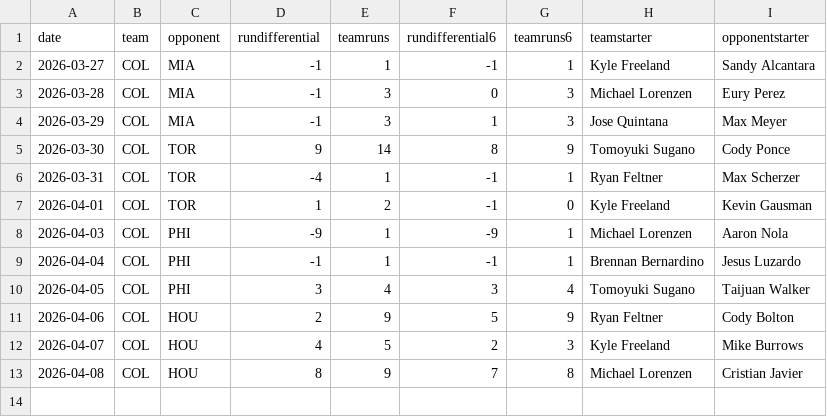
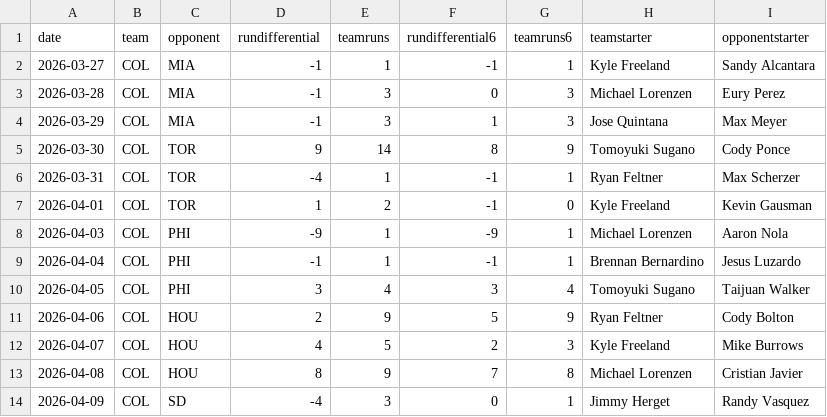
Before and after one commit to fantasy-toolz/mlb-predictions, a CSV file: data/2026/teams/COL.csv, drawn as a sheet; the diff names each change by its address in the sheet, - before the commit and + after, or states it on an @@ line.

```diff
--- a/data/2026/teams/COL.csv
+++ b/data/2026/teams/COL.csv
+row 14: 2026-04-09 | COL | SD | -4 | 3 | 0 | 1 | Jimmy Herget | Randy Vasquez
```
Also changed, not shown: data/2026/teams/AZ.csv, data/2026/teams/DET.csv, 11 other files.
